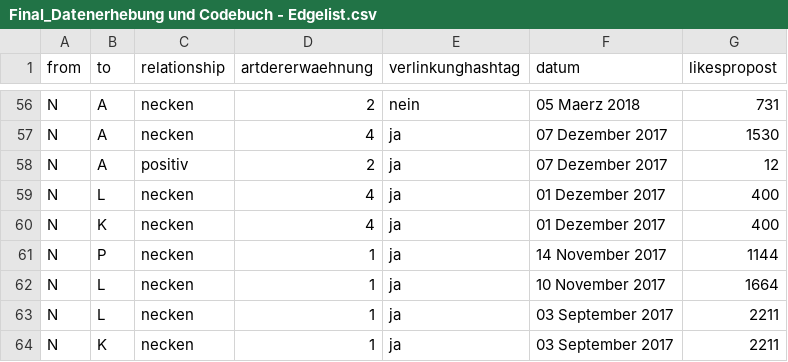
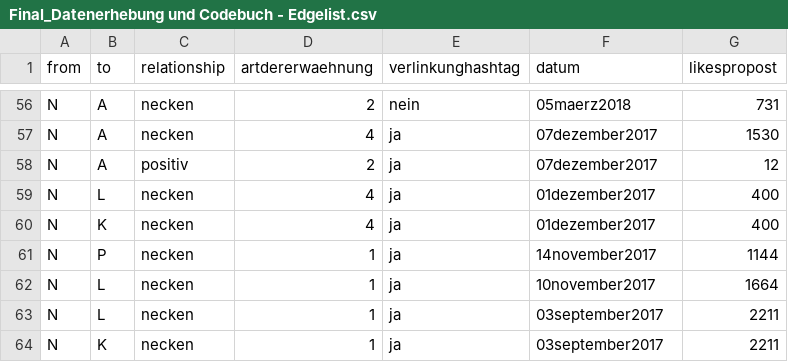
Before and after one commit to hdm-lb102/Super-Netzwerk, a CSV file: Final_Datenerhebung und Codebuch - Edgelist.csv, drawn as a sheet; only a part is shown, gaps mark what is left out; the diff covers the shown part only; the diff names each change by its address in the sheet, - before the commit and + after, or states it on an @@ line.

```diff
--- a/Final_Datenerhebung und Codebuch - Edgelist.csv
+++ b/Final_Datenerhebung und Codebuch - Edgelist.csv
-F56 (datum): 05 Maerz 2018
+F56 (datum): 05maerz2018
-F57:F58 (datum): 07 Dezember 2017
+F57:F58 (datum): 07dezember2017
-F59:F60 (datum): 01 Dezember 2017
+F59:F60 (datum): 01dezember2017
-F61 (datum): 14 November 2017
+F61 (datum): 14november2017
-F62 (datum): 10 November 2017
+F62 (datum): 10november2017
-F63:F64 (datum): 03 September 2017
+F63:F64 (datum): 03september2017
```
Also changed, not shown: 54 edited cells elsewhere in this file.
